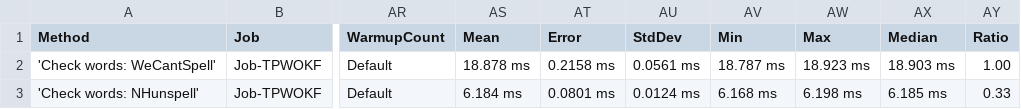
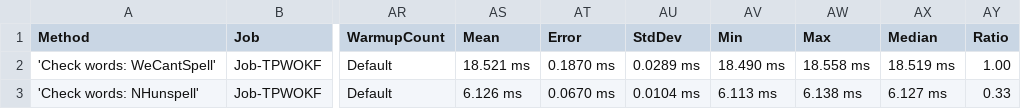
Before and after one commit to aarondandy/WeCantSpell.Hunspell, a CSV file: artifacts/bench/results/WeCantSpell.Hunspell.Benchmarks.NHunspell.Suites.CheckEnUsSuite-report.csv, drawn as a sheet; only a part is shown, gaps mark what is left out; the diff names each change by its address in the sheet, - before the commit and + after, or states it on an @@ line.

```diff
--- a/artifacts/bench/results/WeCantSpell.Hunspell.Benchmarks.NHunspell.Suites.CheckEnUsSuite-report.csv
+++ b/artifacts/bench/results/WeCantSpell.Hunspell.Benchmarks.NHunspell.Suites.CheckEnUsSuite-report.csv
-AS2 (Mean): 18.878 ms
+AS2 (Mean): 18.521 ms
-AT2 (Error): 0.2158 ms
+AT2 (Error): 0.1870 ms
-AU2 (StdDev): 0.0561 ms
+AU2 (StdDev): 0.0289 ms
-AV2 (Min): 18.787 ms
+AV2 (Min): 18.490 ms
-AW2 (Max): 18.923 ms
+AW2 (Max): 18.558 ms
-AX2 (Median): 18.903 ms
+AX2 (Median): 18.519 ms
-AS3 (Mean): 6.184 ms
+AS3 (Mean): 6.126 ms
-AT3 (Error): 0.0801 ms
+AT3 (Error): 0.0670 ms
-AU3 (StdDev): 0.0124 ms
+AU3 (StdDev): 0.0104 ms
-AV3 (Min): 6.168 ms
+AV3 (Min): 6.113 ms
-AW3 (Max): 6.198 ms
+AW3 (Max): 6.138 ms
-AX3 (Median): 6.185 ms
+AX3 (Median): 6.127 ms
```
Also changed, not shown: artifacts/bench/results/WeCantSpell.Hunspell.Benchmarks.NHunspell.Suites.SuggestEnUsSuite-report.csv, artifacts/bench/results/WeCantSpell.Hunspell.Benchmarks.Suites.CheckEnUsSuite-report.csv, 9 other files.
